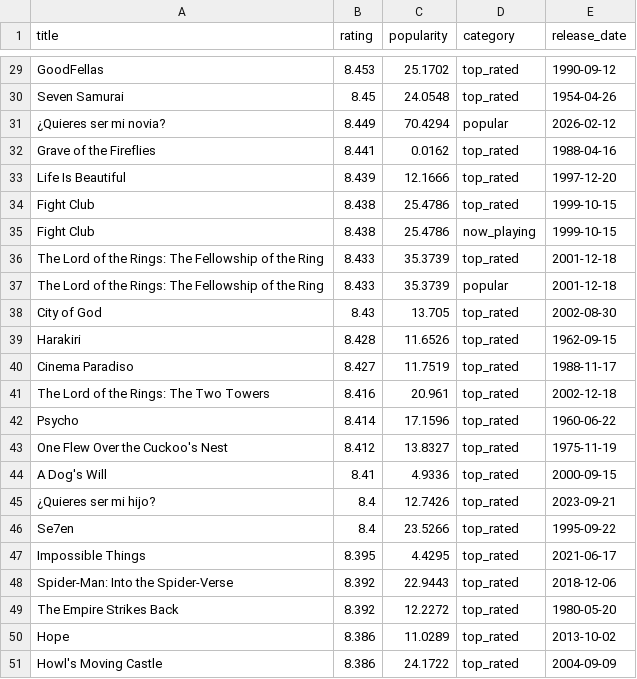
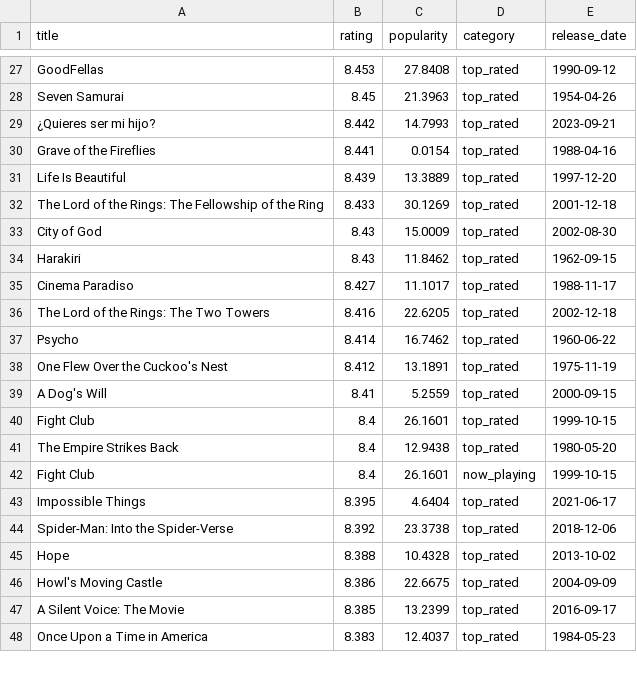
Before and after one commit to KOD-0101/movie-api-automation, a CSV file: top_movies.csv, drawn as a sheet; only a part is shown, gaps mark what is left out; removed rows and columns are numbered as before the commit, all else as after; the diff covers the shown part only; the diff names each change by its address in the sheet, - before the commit and + after, or states it on an @@ line.

```diff
--- a/top_movies.csv
+++ b/top_movies.csv
-C27 (popularity): 25.1702
+C27 (popularity): 27.8408
-C28 (popularity): 24.0548
+C28 (popularity): 21.3963
-row 31: ¿Quieres ser mi novia? | 8.449 | 70.4294 | popular | 2026-02-12
+row 29: ¿Quieres ser mi hijo? | 8.442 | 14.7993 | top_rated | 2023-09-21
-C30 (popularity): 0.0162
+C30 (popularity): 0.0154
-C31 (popularity): 12.1666
+C31 (popularity): 13.3889
-row 34: Fight Club | 8.438 | 25.4786 | top_rated | 1999-10-15
-row 35: Fight Club | 8.438 | 25.4786 | now_playing | 1999-10-15
-C32 (popularity): 35.3739
+C32 (popularity): 30.1269
-row 37: The Lord of the Rings: The Fellowship of the Ring | 8.433 | 35.3739 | popular | 2001-12-18
-C33 (popularity): 13.705
+C33 (popularity): 15.0009
-B34 (rating): 8.428
+B34 (rating): 8.43
-C34 (popularity): 11.6526
+C34 (popularity): 11.8462
-C35 (popularity): 11.7519
+C35 (popularity): 11.1017
-C36 (popularity): 20.961
+C36 (popularity): 22.6205
-C37 (popularity): 17.1596
+C37 (popularity): 16.7462
-C38 (popularity): 13.8327
+C38 (popularity): 13.1891
-C39 (popularity): 4.9336
+C39 (popularity): 5.2559
+row 40: Fight Club | 8.4 | 26.1601 | top_rated | 1999-10-15
-A41 (title): ¿Quieres ser mi hijo?
+A41 (title): The Empire Strikes Back
-C41 (popularity): 12.7426
+C41 (popularity): 12.9438
-E41 (release_date): 2023-09-21
+E41 (release_date): 1980-05-20
-row 46: Se7en | 8.4 | 23.5266 | top_rated | 1995-09-22
+row 42: Fight Club | 8.4 | 26.1601 | now_playing | 1999-10-15
-C43 (popularity): 4.4295
+C43 (popularity): 4.6404
-C44 (popularity): 22.9443
+C44 (popularity): 23.3738
-row 49: The Empire Strikes Back | 8.392 | 12.2272 | top_rated | 1980-05-20
-B45 (rating): 8.386
+B45 (rating): 8.388
-C45 (popularity): 11.0289
+C45 (popularity): 10.4328
-C46 (popularity): 24.1722
+C46 (popularity): 22.6675
+row 47: A Silent Voice: The Movie | 8.385 | 13.2399 | top_rated | 2016-09-17
+row 48: Once Upon a Time in America | 8.383 | 12.4037 | top_rated | 1984-05-23
```
Also changed, not shown: 8 added rows, 7 removed rows and 23 edited cells elsewhere in this file, 1 other file.
